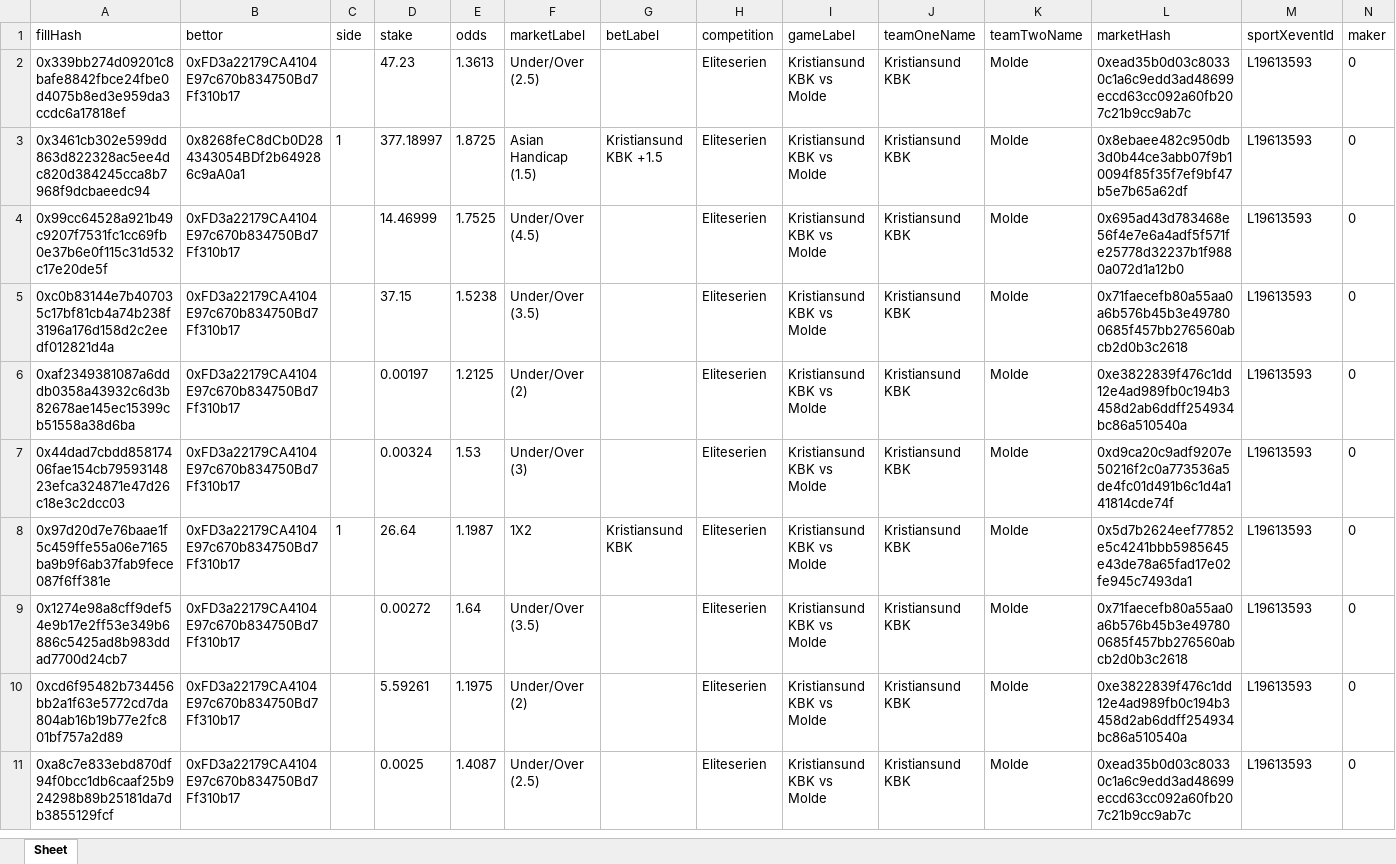
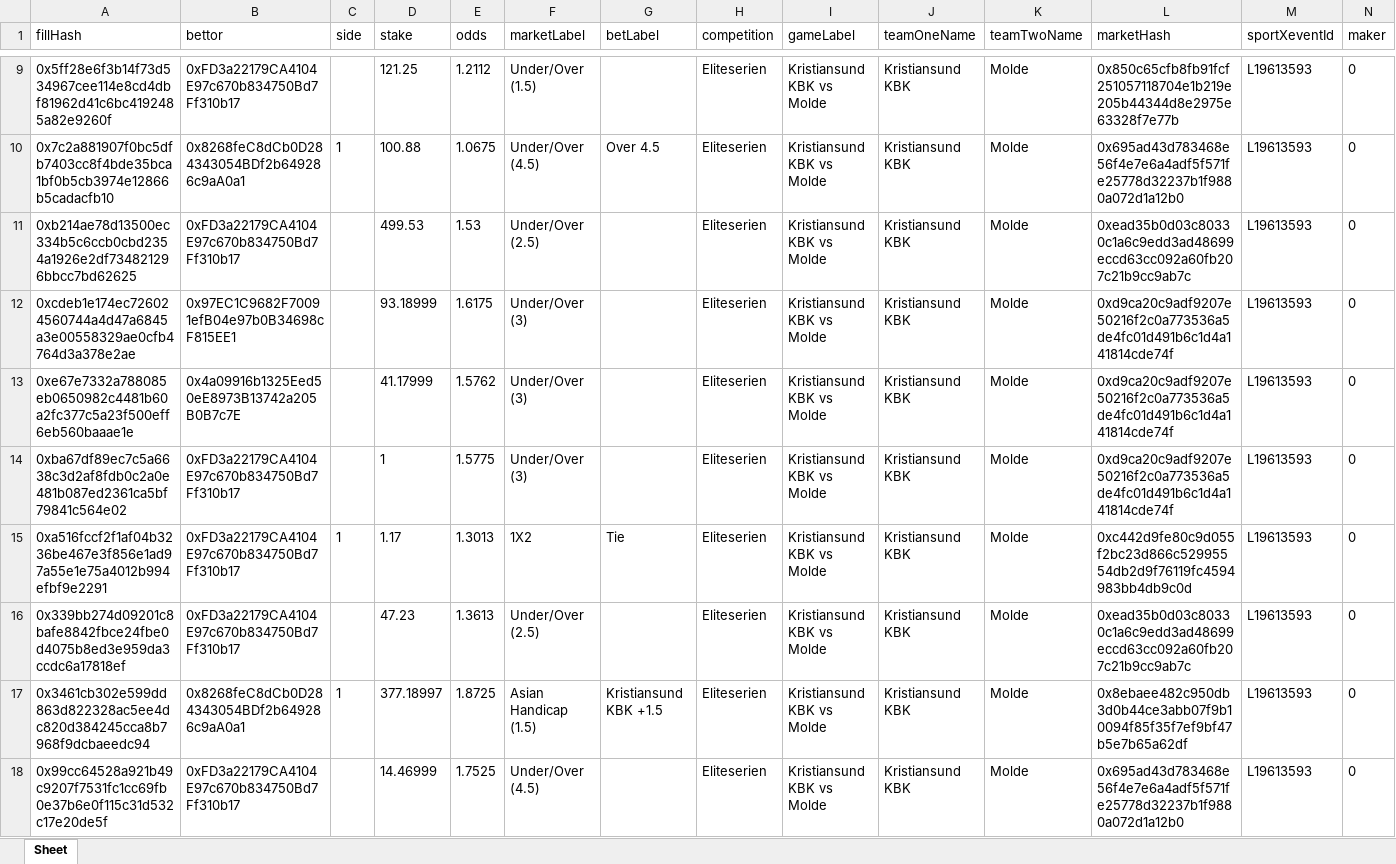
Before and after one commit to aimidas1/transactions_sxbet, an Excel workbook: data/sxbet/ligas/Eliteserien/trades.xlsx, sheet Sheet, drawn as a sheet; only a part is shown, gaps mark what is left out; the shorter side is filled out with more unchanged rows; values as stored, in another font and other column widths than the file's, no borders; rows hold the shown columns only; the diff covers the shown part only; the diff names each change by its address in the sheet, - before the commit and + after, or states it on an @@ line.

Commit message:
Update soccer trades 2026-08-09 19:02:40 UTC

```diff
--- a/data/sxbet/ligas/Eliteserien/trades.xlsx (sheet Sheet)
+++ b/data/sxbet/ligas/Eliteserien/trades.xlsx (sheet Sheet)
+row 9: 0x5ff28e6f3b14f73d534967cee114e8cd4dbf81962d41c6bc4192485a82e9260f | 0xFD3a22179CA4104E97c670b834750Bd7Ff310b17 |  | 121.25 | 1.2112 | Under/Over (1.5) |  | Eliteserien | Kristiansund KBK vs Molde | Kristiansund KBK | Molde | 0x850c65cfb8fb91fcf251057118704e1b219e205b44344d8e2975e63328f7e77b | L19613593 | 0
+row 10: 0x7c2a881907f0bc5dfb7403cc8f4bde35bca1bf0b5cb3974e12866b5cadacfb10 | 0x8268feC8dCb0D284343054BDf2b649286c9aA0a1 | 1 | 100.88 | 1.0675 | Under/Over (4.5) | Over 4.5 | Eliteserien | Kristiansund KBK vs Molde | Kristiansund KBK | Molde | 0x695ad43d783468e56f4e7e6a4adf5f571fe25778d32237b1f9880a072d1a12b0 | L19613593 | 0
+row 11: 0xb214ae78d13500ec334b5c6ccb0cbd2354a1926e2df734821296bbcc7bd62625 | 0xFD3a22179CA4104E97c670b834750Bd7Ff310b17 |  | 499.53 | 1.53 | Under/Over (2.5) |  | Eliteserien | Kristiansund KBK vs Molde | Kristiansund KBK | Molde | 0xead35b0d03c80330c1a6c9edd3ad48699eccd63cc092a60fb207c21b9cc9ab7c | L19613593 | 0
+row 12: 0xcdeb1e174ec726024560744a4d47a6845a3e00558329ae0cfb4764d3a378e2ae | 0x97EC1C9682F70091efB04e97b0B34698cF815EE1 |  | 93.18999 | 1.6175 | Under/Over (3) |  | Eliteserien | Kristiansund KBK vs Molde | Kristiansund KBK | Molde | 0xd9ca20c9adf9207e50216f2c0a773536a5de4fc01d491b6c1d4a141814cde74f | L19613593 | 0
+row 13: 0xe67e7332a788085eb0650982c4481b60a2fc377c5a23f500eff6eb560baaae1e | 0x4a09916b1325Eed50eE8973B13742a205B0B7c7E |  | 41.17999 | 1.5762 | Under/Over (3) |  | Eliteserien | Kristiansund KBK vs Molde | Kristiansund KBK | Molde | 0xd9ca20c9adf9207e50216f2c0a773536a5de4fc01d491b6c1d4a141814cde74f | L19613593 | 0
+row 14: 0xba67df89ec7c5a6638c3d2af8fdb0c2a0e481b087ed2361ca5bf79841c564e02 | 0xFD3a22179CA4104E97c670b834750Bd7Ff310b17 |  | 1 | 1.5775 | Under/Over (3) |  | Eliteserien | Kristiansund KBK vs Molde | Kristiansund KBK | Molde | 0xd9ca20c9adf9207e50216f2c0a773536a5de4fc01d491b6c1d4a141814cde74f | L19613593 | 0
+row 15: 0xa516fccf2f1af04b3236be467e3f856e1ad97a55e1e75a4012b994efbf9e2291 | 0xFD3a22179CA4104E97c670b834750Bd7Ff310b17 | 1 | 1.17 | 1.3013 | 1X2 | Tie | Eliteserien | Kristiansund KBK vs Molde | Kristiansund KBK | Molde | 0xc442d9fe80c9d055f2bc23d866c52995554db2d9f76119fc4594983bb4db9c0d | L19613593 | 0
```
Also changed, not shown: 7 added rows elsewhere in this sheet, data/sxbet/ligas/Brasileiro Serie B/trades.xlsx, data/sxbet/ligas/Campeonato Brasileiro/trades.xlsx, 31 other files.
